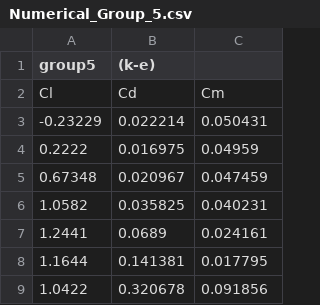
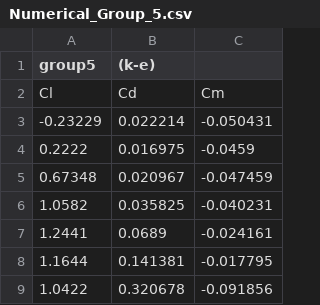
Before and after one commit to sercharpak/NFS_P2, a CSV file: data/numerical/Numerical_Group_5.csv, drawn as a sheet.

Commit message:
updated the data with the aero coeff and reploted everything

```diff
--- a/data/numerical/Numerical_Group_5.csv
+++ b/data/numerical/Numerical_Group_5.csv
@@ -2,8 +2,8 @@ group5,(k-e),
 Cl,Cd,Cm
--0.23229,0.022214,0.050431
-0.2222,0.016975,0.04959
-0.67348,0.020967,0.047459
-1.0582,0.035825,0.040231
-1.2441,0.0689,0.024161
-1.1644,0.141381,0.017795
-1.0422,0.320678,0.091856
+-0.23229,0.022214,-0.050431
+0.2222,0.016975,-0.0459
+0.67348,0.020967,-0.047459
+1.0582,0.035825,-0.040231
+1.2441,0.0689,-0.024161
+1.1644,0.141381,-0.017795
+1.0422,0.320678,-0.091856
```
Also changed, not shown: data/numerical/Numerical_Group_3.csv, data/numerical/Numerical_Group_4.csv, 3 other files.
